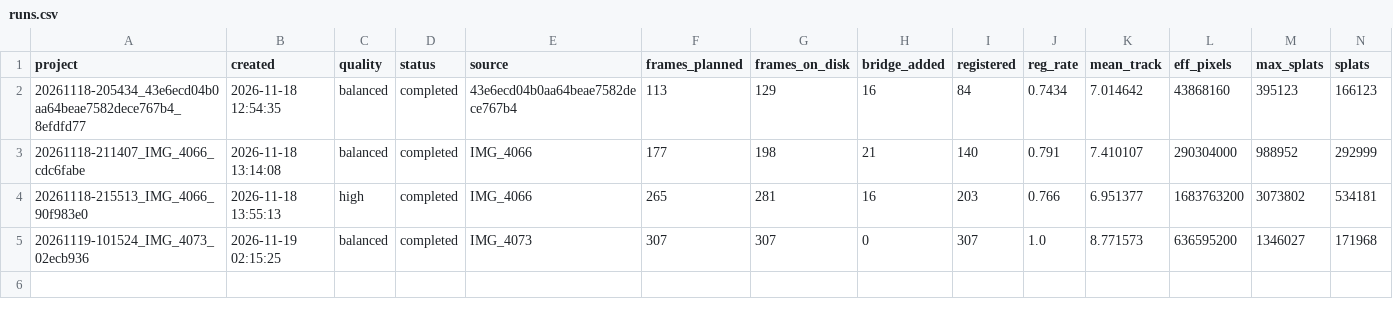
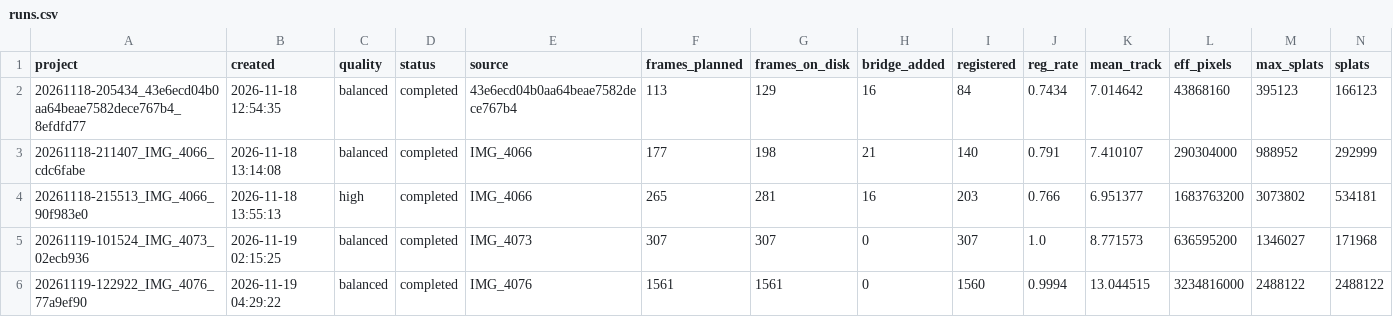
Before and after one commit to Xinlanmy/ooasplat, a CSV file: replication/results/runs.csv, drawn as a sheet; only a part is shown; rows hold the shown columns only; the diff names each change by its address in the sheet, - before the commit and + after, or states it on an @@ line.

Commit message:
docs(replication): 补第五次实测——房间级场景，1561 帧
新增 run 5（IMG_4076，1080×1920 竖屏，均衡档）的数据与对比图。

关键数据：
  1561 帧，注册 1560（99.94%），平均轨迹 13.04
  splat 2,488,122，与 max_splats 完全相等 —— 五次里唯一一次预算用满
  耗时 224.2 min，其中 COLMAP 144.2 min（64%）、训练 53.5 min（24%）

新增第五节「帧数不是免费的：成本结构会翻转」
  帧数从 198 涨到 1561（7.9 倍），COLMAP 从约 15 分钟涨到 144 分钟（9.6 倍），
  呈超线性。原因是增量重建每加一张图都要 PnP + 三角化 + 局部 BA，
  全局 BA 的规模随「图数 × 点数」增长而点数又随图数增长。
  结论：千帧级素材多出来的帧主要在给 BA 增加计算量，而不是给训练增加信息。

同时修正两处：
  - 预算利用率的判据改写。原来说「利用率单调下降」，第 5 次的 100% 打破了它。
    现在表述为「12.8% 和 100% 都是坏信号，只是原因相反」，
    并明确利用率不回答「结果好不好」。
  - 硬件写错：MacBook Pro → MacBook Air。

诚实标注：第 5 次的画质结论证据偏弱。源视频已清理、应用内预览没留图，
只有 preview_ply.py 的简易渲染器可用，而它在大景深场景下排序误差会被放大。
阶段耗时数据不受影响。

```diff
--- a/replication/results/runs.csv
+++ b/replication/results/runs.csv
+row 6: 20261119-122922_IMG_4076_77a9ef90 | 2026-11-19 04:29:22 | balanced | completed | IMG_4076 | 1561 | 1561 | 0 | 1560 | 0.9994 | 13.044515 | 3234816000 | 2488122 | 2488122
```
Also changed, not shown: 3 other files.
